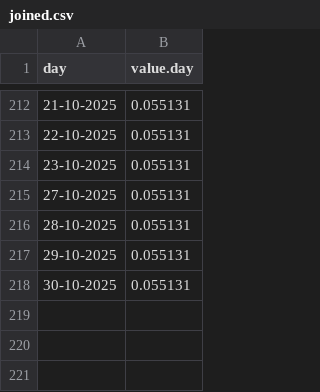
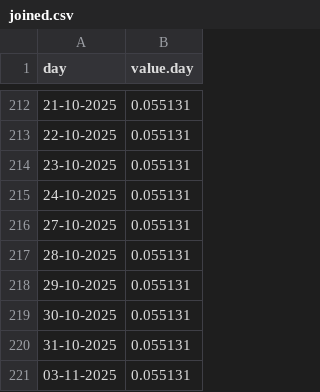
Before and after one commit to lucasew/beancount-datascraping, a CSV file: bruto/BR.CDI/portaldefinancas/joined.csv, drawn as a sheet; only a part is shown, gaps mark what is left out; the diff names each change by its address in the sheet, - before the commit and + after, or states it on an @@ line.

```diff
--- a/bruto/BR.CDI/portaldefinancas/joined.csv
+++ b/bruto/BR.CDI/portaldefinancas/joined.csv
+row 215: 24-10-2025 | 0.055131
+row 220: 31-10-2025 | 0.055131
+row 221: 03-11-2025 | 0.055131
```
Also changed, not shown: bruto/USD/ETF/etfdotcom/IVV.csv, bruto/USD/ETF/etfdotcom/SPDW.csv.
